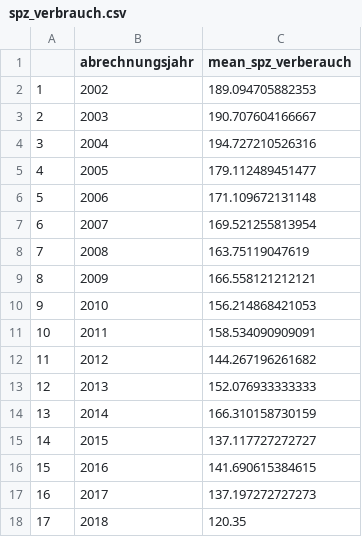
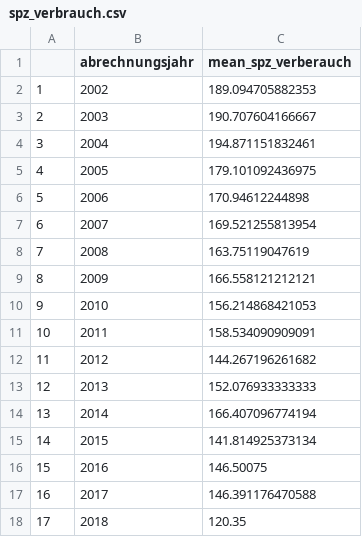
Before and after one commit to bhaskar-kamble/co2emissions, a CSV file: data/ulm/sfh/spz_verbrauch.csv, drawn as a sheet.

```diff
--- a/data/ulm/sfh/spz_verbrauch.csv
+++ b/data/ulm/sfh/spz_verbrauch.csv
@@ -3,5 +3,5 @@
 "2",2003,190.707604166667
-"3",2004,194.727210526316
-"4",2005,179.112489451477
-"5",2006,171.109672131148
+"3",2004,194.871151832461
+"4",2005,179.101092436975
+"5",2006,170.94612244898
 "6",2007,169.521255813954
@@ -13,6 +13,6 @@
 "12",2013,152.076933333333
-"13",2014,166.310158730159
-"14",2015,137.117727272727
-"15",2016,141.690615384615
-"16",2017,137.197272727273
+"13",2014,166.407096774194
+"14",2015,141.814925373134
+"15",2016,146.50075
+"16",2017,146.391176470588
 "17",2018,120.35
```
Also changed, not shown: data/ulm/sfh/ET_anteile_verbrauch.csv, data/ulm/sfh/co2_emissions_kilo_tons.csv, 16 other files.
